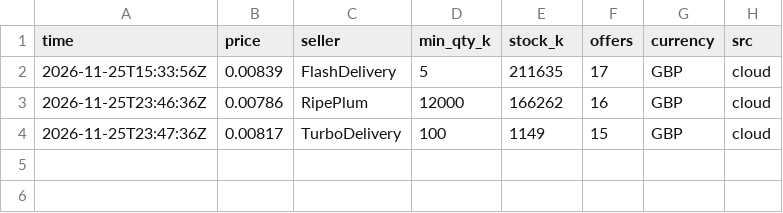
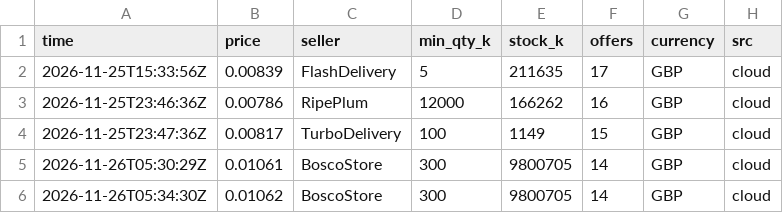
Before and after one commit to equablemarz-cmd/price-log, a CSV file: data/prices.csv, drawn as a sheet.

```diff
--- a/data/prices.csv
+++ b/data/prices.csv
@@ -4 +4,3 @@ time,price,seller,min_qty_k,stock_k,offers,currency,src
 2026-11-25T23:47:36Z,0.00817,TurboDelivery,100,1149,15,GBP,cloud
+2026-11-26T05:30:29Z,0.01061,BoscoStore,300,9800705,14,GBP,cloud
+2026-11-26T05:34:30Z,0.01062,BoscoStore,300,9800705,14,GBP,cloud
```
Also changed, not shown: 1 other file.
